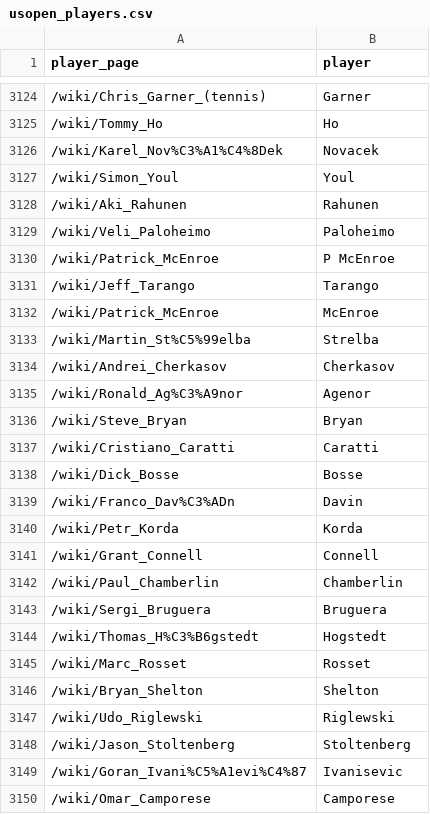
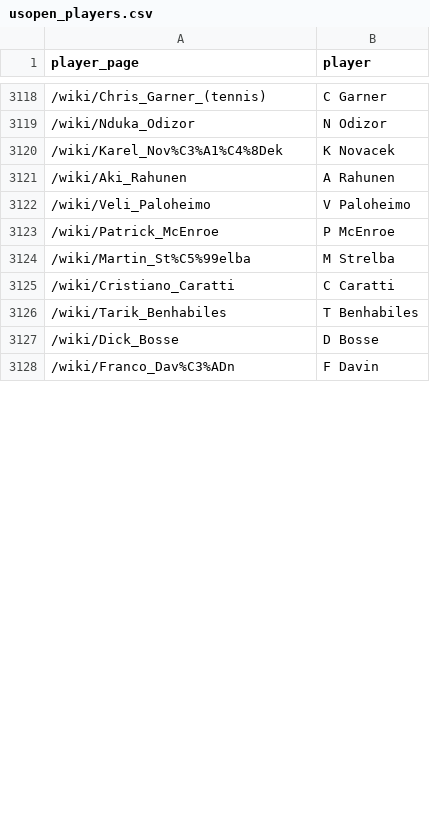
Before and after one commit to skoval/wikidraws, a CSV file: csv/usopen_players.csv, drawn as a sheet; only a part is shown, gaps mark what is left out; the diff covers the shown part only.

```diff
--- a/csv/usopen_players.csv
+++ b/csv/usopen_players.csv
@@ -3124,27 +3118,11 @@
-"/wiki/Chris_Garner_(tennis)","Garner"
-"/wiki/Tommy_Ho","Ho"
-"/wiki/Karel_Nov%C3%A1%C4%8Dek","Novacek"
-"/wiki/Simon_Youl","Youl"
-"/wiki/Aki_Rahunen","Rahunen"
-"/wiki/Veli_Paloheimo","Paloheimo"
+"/wiki/Chris_Garner_(tennis)","C Garner"
+"/wiki/Nduka_Odizor","N Odizor"
+"/wiki/Karel_Nov%C3%A1%C4%8Dek","K Novacek"
+"/wiki/Aki_Rahunen","A Rahunen"
+"/wiki/Veli_Paloheimo","V Paloheimo"
 "/wiki/Patrick_McEnroe","P McEnroe"
-"/wiki/Jeff_Tarango","Tarango"
-"/wiki/Patrick_McEnroe","McEnroe"
-"/wiki/Martin_St%C5%99elba","Strelba"
-"/wiki/Andrei_Cherkasov","Cherkasov"
-"/wiki/Ronald_Ag%C3%A9nor","Agenor"
-"/wiki/Steve_Bryan","Bryan"
-"/wiki/Cristiano_Caratti","Caratti"
-"/wiki/Dick_Bosse","Bosse"
-"/wiki/Franco_Dav%C3%ADn","Davin"
-"/wiki/Petr_Korda","Korda"
-"/wiki/Grant_Connell","Connell"
-"/wiki/Paul_Chamberlin","Chamberlin"
-"/wiki/Sergi_Bruguera","Bruguera"
-"/wiki/Thomas_H%C3%B6gstedt","Hogstedt"
-"/wiki/Marc_Rosset","Rosset"
-"/wiki/Bryan_Shelton","Shelton"
-"/wiki/Udo_Riglewski","Riglewski"
-"/wiki/Jason_Stoltenberg","Stoltenberg"
-"/wiki/Goran_Ivani%C5%A1evi%C4%87","Ivanisevic"
-"/wiki/Omar_Camporese","Camporese"
+"/wiki/Martin_St%C5%99elba","M Strelba"
+"/wiki/Cristiano_Caratti","C Caratti"
+"/wiki/Tarik_Benhabiles","T Benhabiles"
+"/wiki/Dick_Bosse","D Bosse"
+"/wiki/Franco_Dav%C3%ADn","F Davin"
```
Also changed, not shown: 8 added rows, 23 removed rows, 18 moved rows and 29 edited cells elsewhere in this file, csv/slams.csv, 29 other files.
